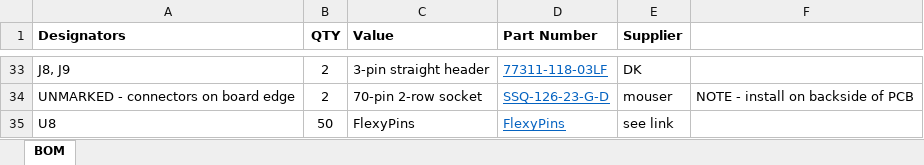
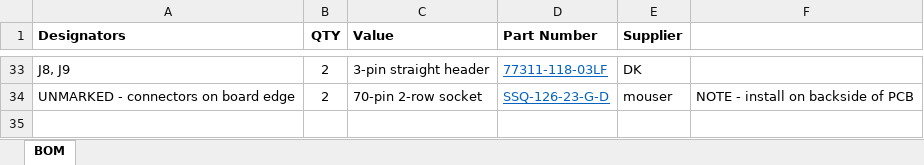
Before and after one commit to efabless/caravel_board, an Excel workbook: hardware/caravel-Nucleo-v2-M.2/caravel-Nucleo-v2-M.2.xlsx, sheet BOM, drawn as a sheet; only a part is shown, gaps mark what is left out; values as stored, in another font and other column widths than the file's, no borders; the diff names each change by its address in the sheet, - before the commit and + after, or states it on an @@ line.

Commit message:
update `caravel-Nucleo-v2-M.2` BOM

```diff
--- a/hardware/caravel-Nucleo-v2-M.2/caravel-Nucleo-v2-M.2.xlsx (sheet BOM)
+++ b/hardware/caravel-Nucleo-v2-M.2/caravel-Nucleo-v2-M.2.xlsx (sheet BOM)
-row 35: U8 | 50 | FlexyPins | FlexyPins | see link
```
